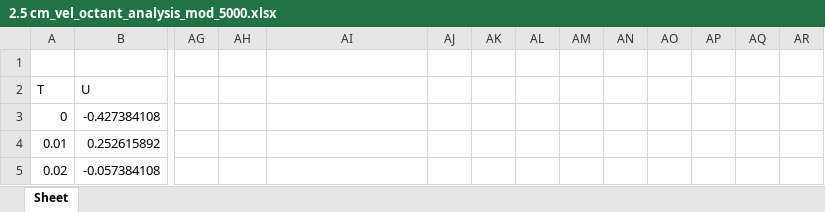
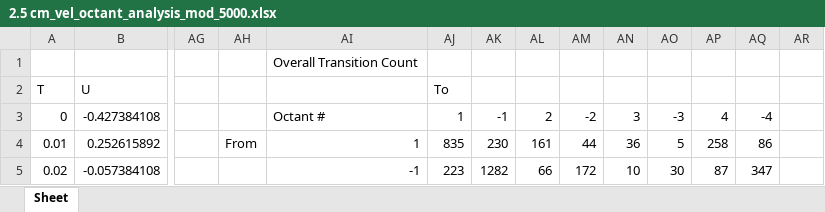
Before and after one commit to Sanjukumar8238/CS384-Assignments-and-Projects, an Excel workbook: tut07/output/2.5 cm_vel_octant_analysis_mod_5000.xlsx, sheet Sheet, drawn as a sheet; only a part is shown, gaps mark what is left out; values as stored, in another font and other column widths than the file's, no cell formats; the diff covers the shown part only; the diff names each change by its address in the sheet, - before the commit and + after, or states it on an @@ line.

```diff
--- a/tut07/output/2.5 cm_vel_octant_analysis_mod_5000.xlsx (sheet Sheet)
+++ b/tut07/output/2.5 cm_vel_octant_analysis_mod_5000.xlsx (sheet Sheet)
-AI1: (empty)
+AI1: Overall Transition Count
-AJ2: (empty)
+AJ2: To
-AI3: (empty)
+AI3: Octant #
-AJ3 (To): (empty)
+AJ3 (To): 1
-AK3: (empty)
+AK3: -1
-AL3: (empty)
+AL3: 2
-AM3: (empty)
+AM3: -2
-AN3: (empty)
+AN3: 3
-AO3: (empty)
+AO3: -3
-AP3: (empty)
+AP3: 4
-AQ3: (empty)
+AQ3: -4
-AH4: (empty)
+AH4: From
-AI4: (empty)
+AI4: 1
-AJ4 (To): (empty)
+AJ4 (To): 835
-AK4: (empty)
+AK4: 230
-AL4: (empty)
+AL4: 161
-AM4: (empty)
+AM4: 44
-AN4: (empty)
+AN4: 36
-AO4: (empty)
+AO4: 5
-AP4: (empty)
+AP4: 258
-AQ4: (empty)
+AQ4: 86
-AI5: (empty)
+AI5: -1
-AJ5 (To): (empty)
+AJ5 (To): 223
-AK5: (empty)
+AK5: 1282
-AL5: (empty)
+AL5: 66
-AM5: (empty)
+AM5: 172
-AN5: (empty)
+AN5: 10
-AO5: (empty)
+AO5: 30
-AP5: (empty)
+AP5: 87
-AQ5: (empty)
+AQ5: 347
```
Also changed, not shown: 394 edited cells elsewhere in this sheet, cell formats, tut07/output/3.0 cm_vel_octant_analysis_mod_5000.xlsx, tut07/output/3.4 cm_vel_octant_analysis_mod_5000.xlsx, 16 other files.
